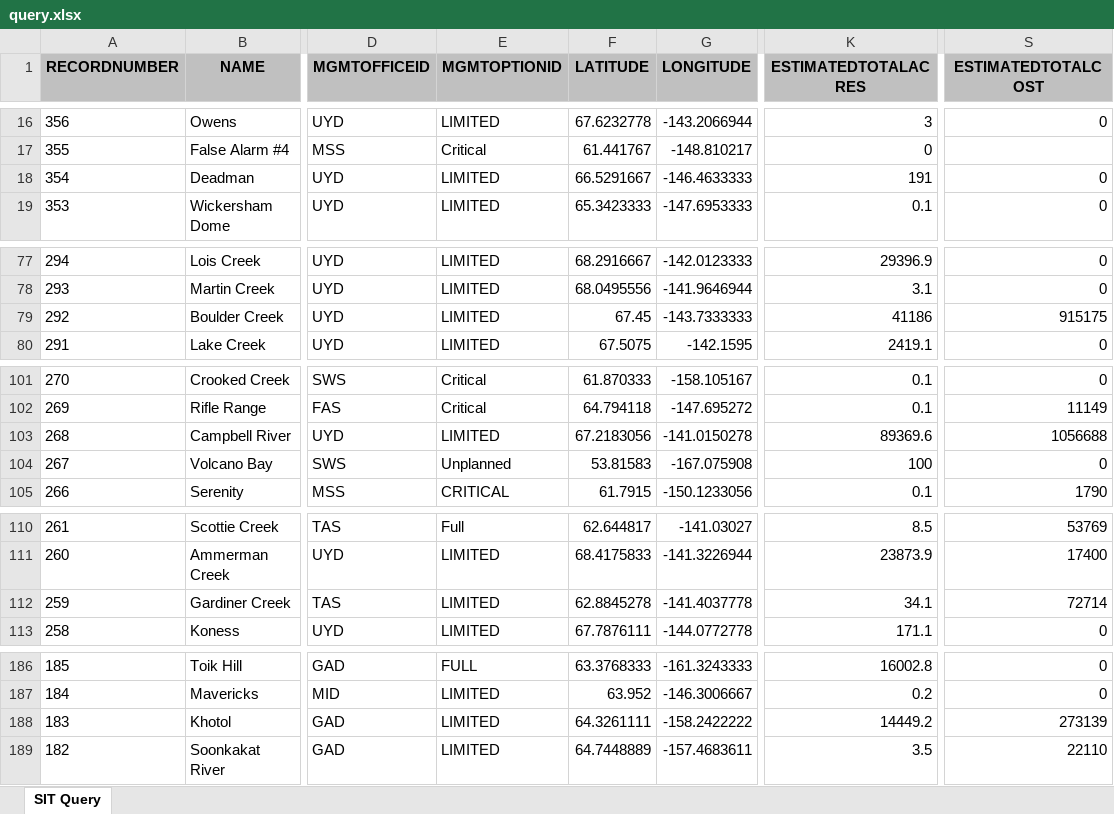
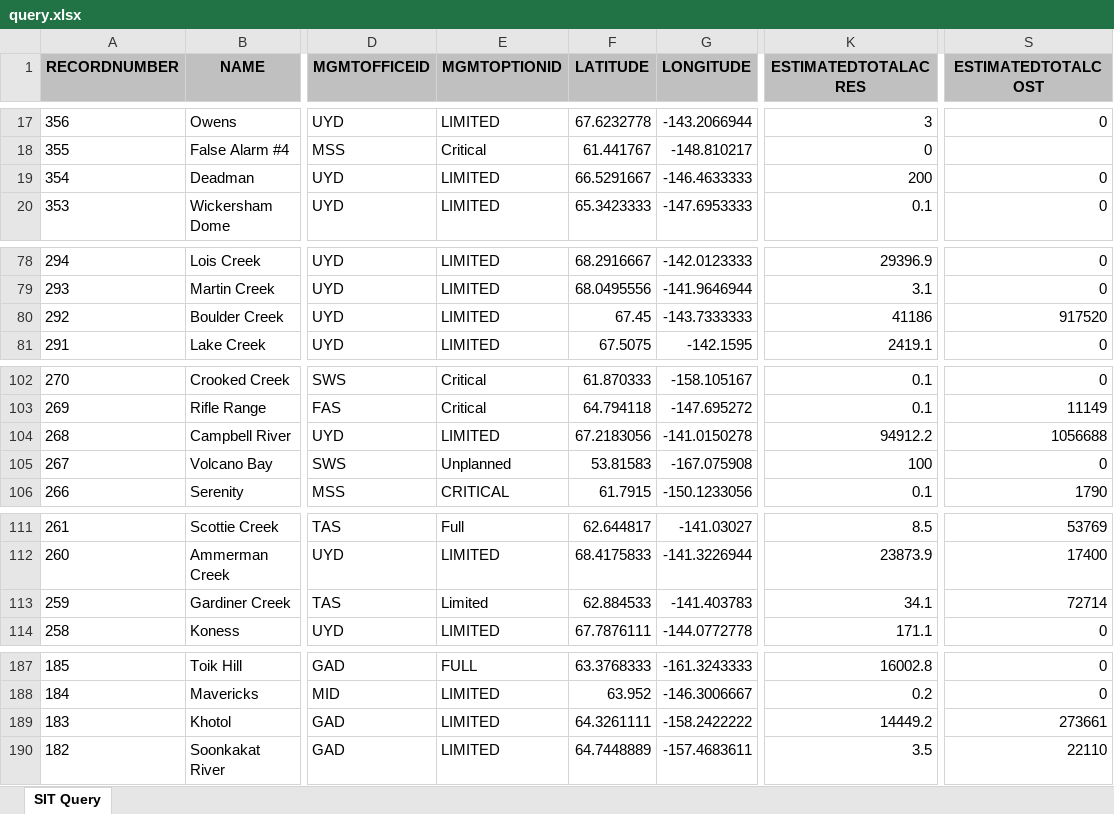
Before and after one commit to benmatheson/fire, an Excel workbook: query.xlsx, sheet SIT Query, drawn as a sheet; only a part is shown, gaps mark what is left out; values as stored, in another font and other column widths than the file's, no borders; addresses are those after the commit; the diff covers the shown part only; the diff names each change by its address in the sheet, - before the commit and + after, or states it on an @@ line.

```diff
--- a/query.xlsx (sheet SIT Query)
+++ b/query.xlsx (sheet SIT Query)
-K19 (ESTIMATEDTOTALACRES): 191
+K19 (ESTIMATEDTOTALACRES): 200
-S80 (ESTIMATEDTOTALCOST): 915175
+S80 (ESTIMATEDTOTALCOST): 917520
-K104 (ESTIMATEDTOTALACRES): 89369.6
+K104 (ESTIMATEDTOTALACRES): 94912.2
-E113 (MGMTOPTIONID): LIMITED
+E113 (MGMTOPTIONID): Limited
-F113 (LATITUDE): 62.8845278
+F113 (LATITUDE): 62.884533
-G113 (LONGITUDE): -141.4037778
+G113 (LONGITUDE): -141.403783
-S189 (ESTIMATEDTOTALCOST): 273139
+S189 (ESTIMATEDTOTALCOST): 273661
```
Also changed, not shown: 1 added row and 20 edited cells elsewhere in this sheet, 2 other files.
